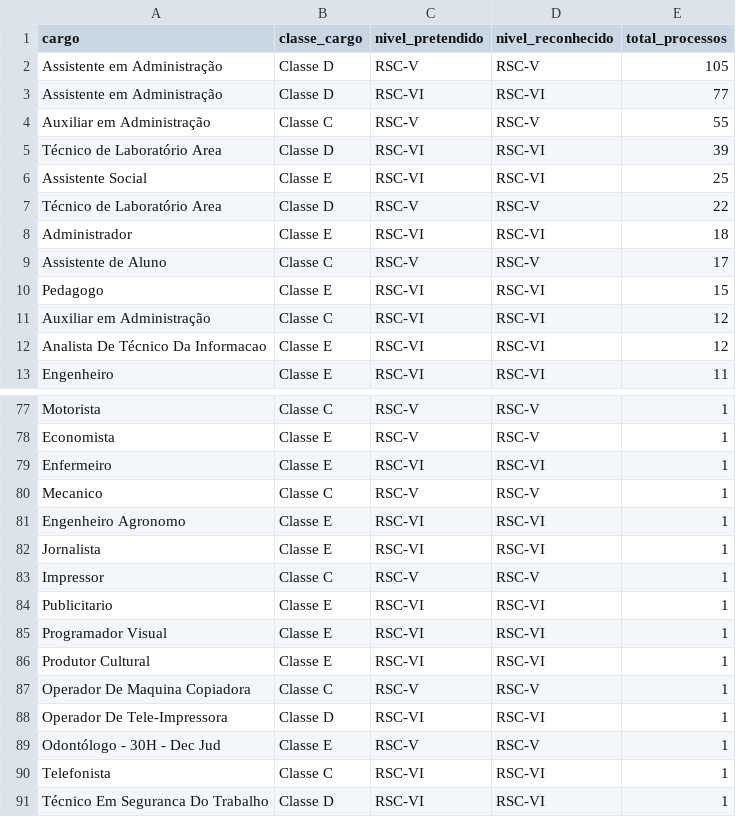
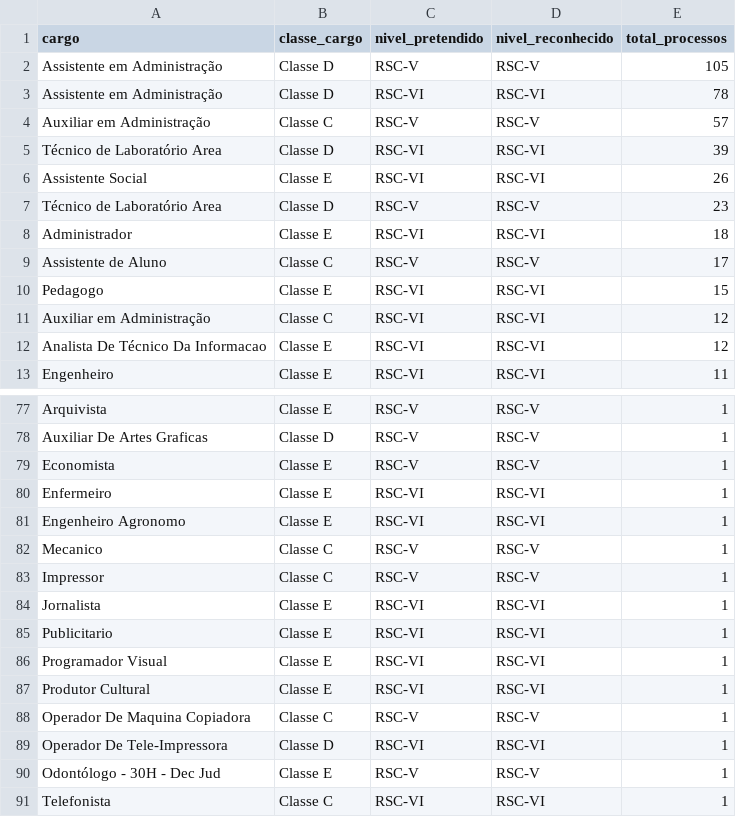
Before and after one commit to kelsoncm/memoriais-avaliados, a CSV file: docs/data/agg_cargo_nivel.csv, drawn as a sheet; only a part is shown, gaps mark what is left out; the shorter side is filled out with more unchanged rows; the diff covers the shown part only; the diff names each change by its address in the sheet, - before the commit and + after, or states it on an @@ line.

```diff
--- a/docs/data/agg_cargo_nivel.csv
+++ b/docs/data/agg_cargo_nivel.csv
-E3 (total_processos): 77
+E3 (total_processos): 78
-E4 (total_processos): 55
+E4 (total_processos): 57
-E6 (total_processos): 25
+E6 (total_processos): 26
-E7 (total_processos): 22
+E7 (total_processos): 23
-A77 (cargo): Motorista
+A77 (cargo): Arquivista
-B77 (classe_cargo): Classe C
+B77 (classe_cargo): Classe E
@@ row 71 moved to row 78: Auxiliar De Artes Graficas @@
```
Also changed, not shown: 6 added rows, 5 removed rows, 16 moved rows and 9 edited cells elsewhere in this file, docs/data/agg_campus_mes.csv, docs/data/fato_anonimo.csv, 2 other files.
